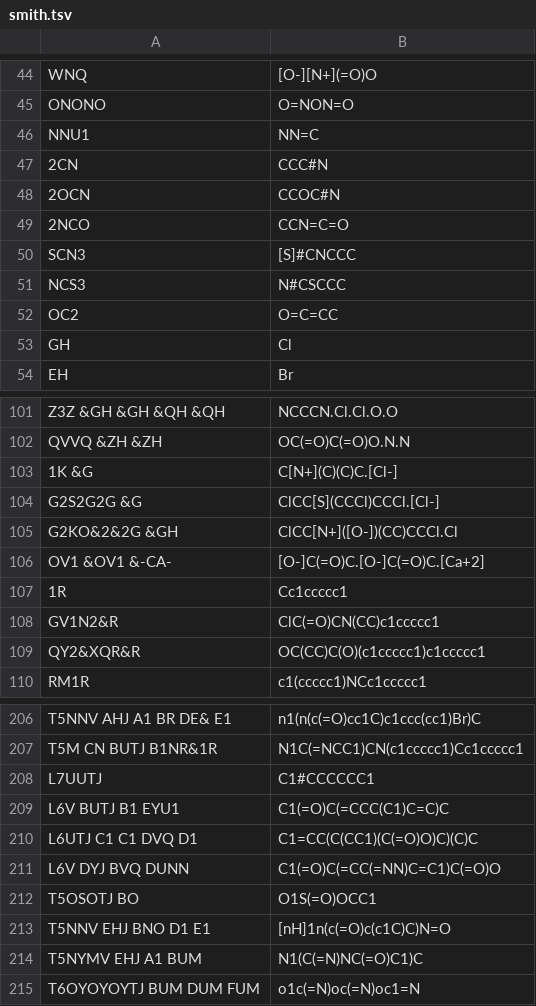
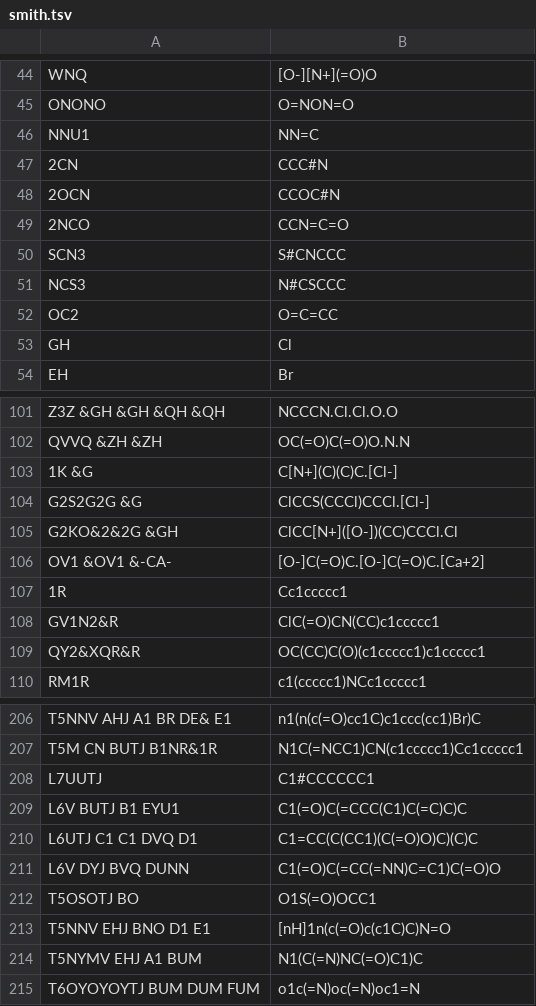
Before and after one commit to Mblakey/wiswesser, a TSV file: data/smith.tsv, drawn as a sheet; only a part is shown, gaps mark what is left out.

```diff
--- a/data/smith.tsv
+++ b/data/smith.tsv
@@ -49,3 +49,3 @@ NNU1	NN=C
 2NCO	CCN=C=O	
-SCN3	[S]#CNCCC
+SCN3	S#CNCCC
 NCS3	N#CSCCC
@@ -103,3 +103,3 @@ QVVQ &ZH &ZH	OC(=O)C(=O)O.N.N
 1K &G	C[N+](C)(C)C.[Cl-]
-G2S2G2G &G	ClCC[S](CCCl)CCCl.[Cl-]	
+G2S2G2G &G	ClCCS(CCCl)CCCl.[Cl-]
 G2KO&2&2G &GH	ClCC[N+]([O-])(CC)CCCl.Cl
@@ -208,3 +208,3 @@ T5M CN BUTJ B1NR&1R	N1C(=NCC1)CN(c1ccccc1)Cc1ccccc1
 L7UUTJ	C1#CCCCCC1	
-L6V BUTJ B1 EYU1	C1(=O)C(=CCC(C1)C=C)C	
+L6V BUTJ B1 EYU1	C1(=O)C(=CCC(C1)C(=C)C)C
 L6UTJ C1 C1 DVQ D1	C1=CC(C(CC1)(C(=O)O)C)(C)C	
```
Also changed, not shown: 1 other file.
